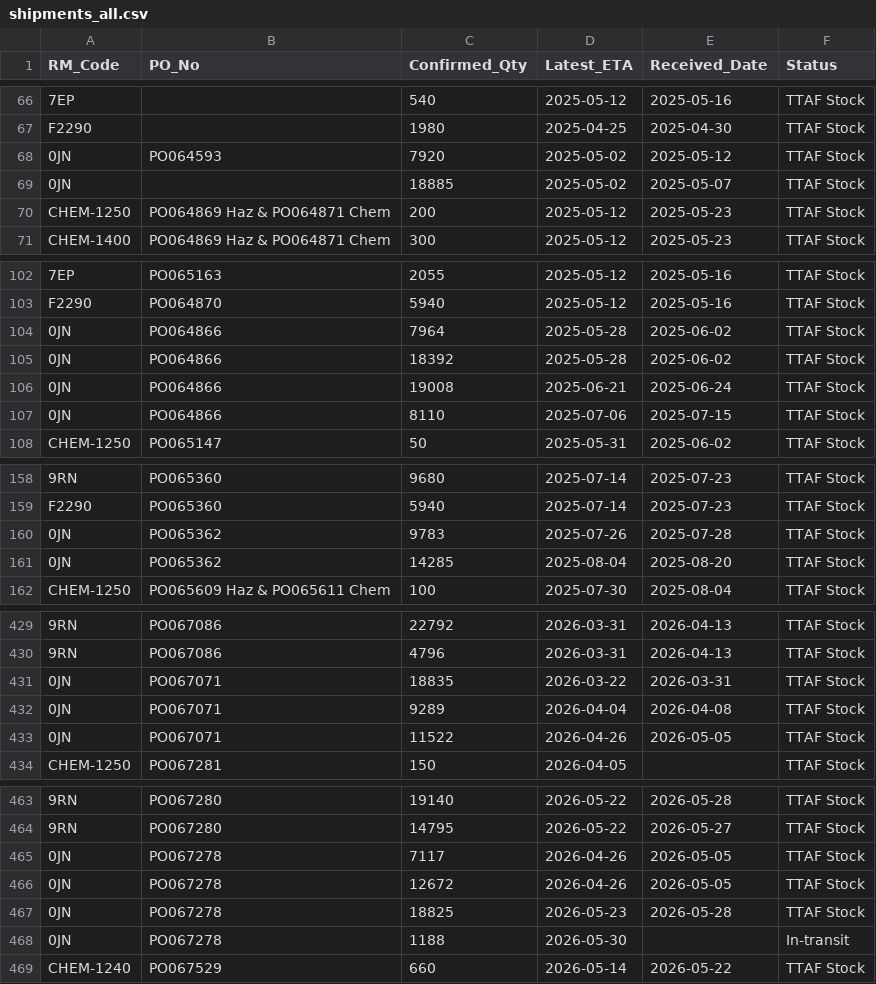
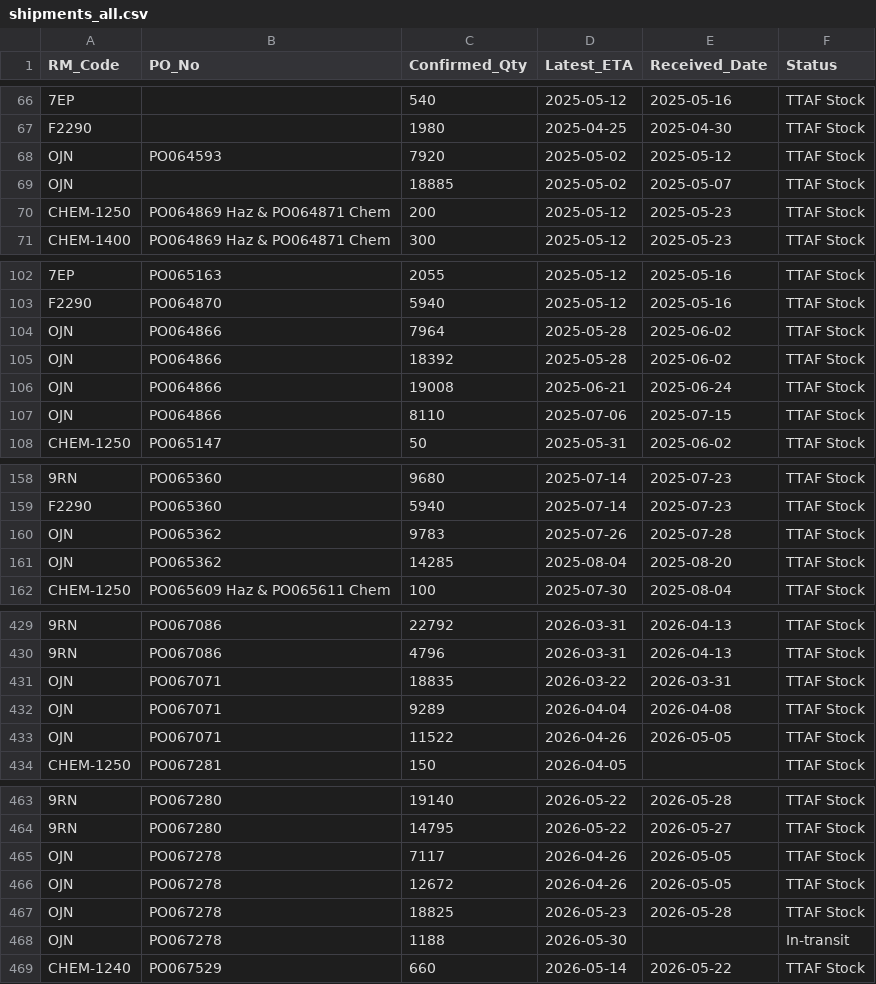
Before and after one commit to 37310b13-collab/new-soh-sheet-project, a CSV file: data/masters/shipments_all.csv, drawn as a sheet; only a part is shown, gaps mark what is left out; the diff covers the shown part only; the diff names each change by its address in the sheet, - before the commit and + after, or states it on an @@ line.

```diff
--- a/data/masters/shipments_all.csv
+++ b/data/masters/shipments_all.csv
-A68:A69 (RM_Code): 0JN
+A68:A69 (RM_Code): OJN
-A104:A107 (RM_Code): 0JN
+A104:A107 (RM_Code): OJN
-A160:A161 (RM_Code): 0JN
+A160:A161 (RM_Code): OJN
-A431:A433 (RM_Code): 0JN
+A431:A433 (RM_Code): OJN
-A465:A468 (RM_Code): 0JN
+A465:A468 (RM_Code): OJN
```
Also changed, not shown: 20 edited cells elsewhere in this file, 4 other files.
